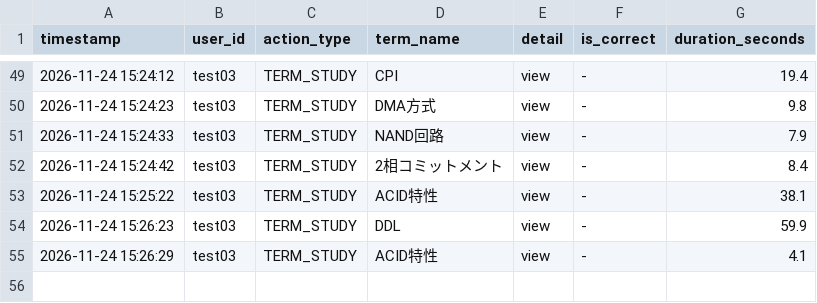
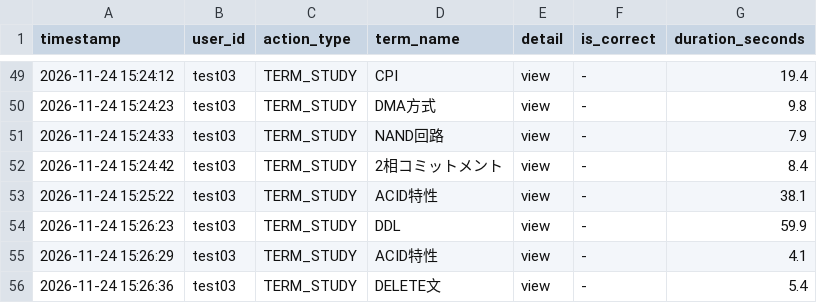
Before and after one commit to SakuSaku0705/de-ta-base, a CSV file: experiment_logs.csv, drawn as a sheet; only a part is shown, gaps mark what is left out; the diff names each change by its address in the sheet, - before the commit and + after, or states it on an @@ line.

Commit message:
log: test03 - TERM_STUDY (DELETE文)

```diff
--- a/experiment_logs.csv
+++ b/experiment_logs.csv
+row 56: 2026-11-24 15:26:36 | test03 | TERM_STUDY | DELETE文 | view | - | 5.4
```
